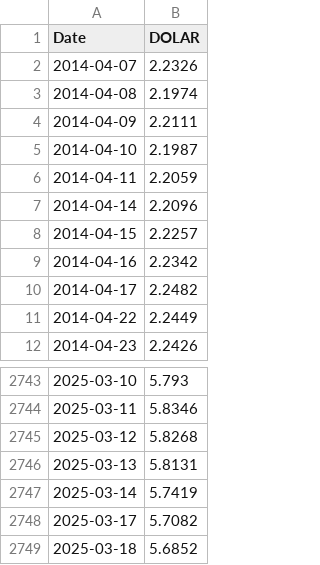
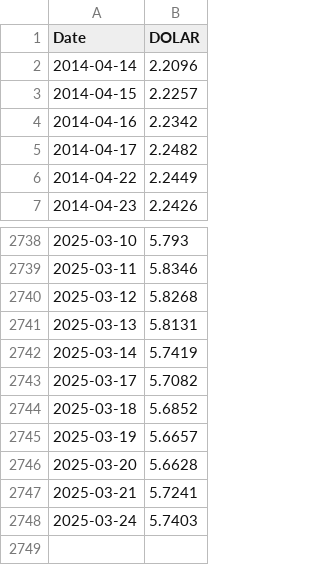
Before and after one commit to leovnoliveira/dash-py-mercado-financeiro, a CSV file: data/dolar.csv, drawn as a sheet; only a part is shown, gaps mark what is left out.

```diff
--- a/data/dolar.csv
+++ b/data/dolar.csv
@@ -1,7 +1,2 @@
 Date,DOLAR
-2014-04-07,2.2326
-2014-04-08,2.1974
-2014-04-09,2.2111
-2014-04-10,2.1987
-2014-04-11,2.2059
 2014-04-14,2.2096
@@ -2749 +2744,5 @@ Date,DOLAR
 2025-03-18,5.6852
+2025-03-19,5.6657
+2025-03-20,5.6628
+2025-03-21,5.7241
+2025-03-24,5.7403
```
Also changed, not shown: data/dados_di.csv, data/noticias.csv, 2 other files.
